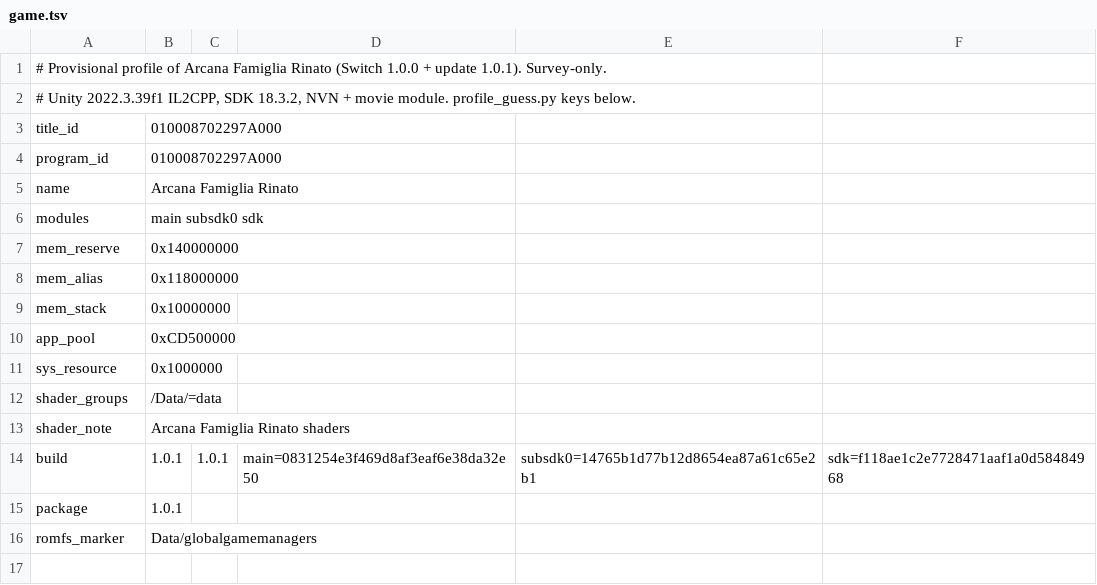
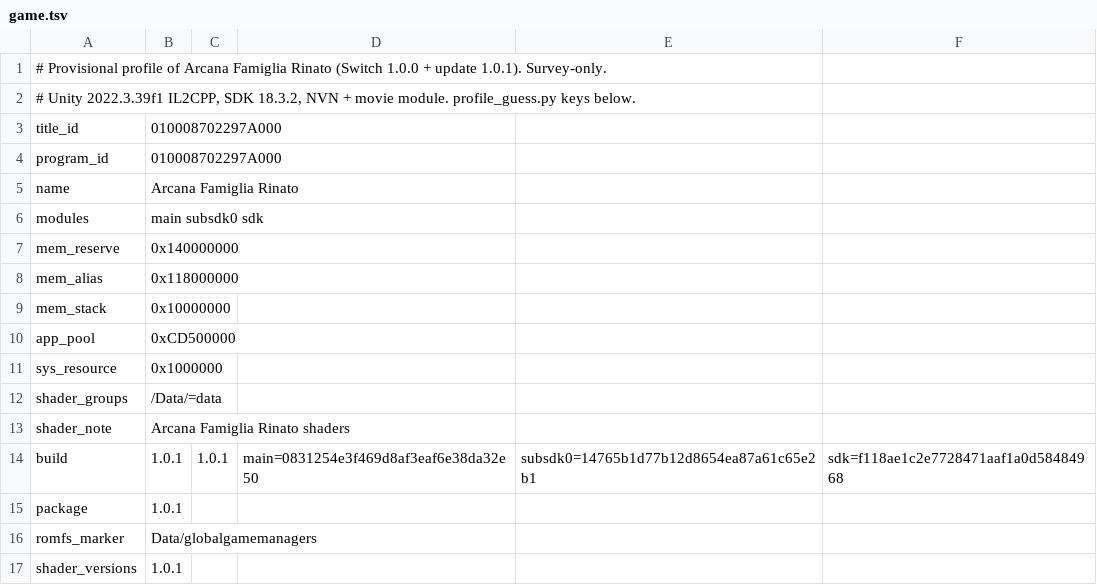
Before and after one commit to ACGNnsj/rinato-ios, a TSV file: docs/evidence/rinato-profile/game.tsv, drawn as a sheet.

Commit message:
Record game.py drive-colon finding; add shader_versions 1.0.1
Upstream test_game_profile 10/12 red on Windows, single root cause: DM_GAMES_DIR split(:) vs drive letters (9x no-game-profile assertions + 1 subprocess error). shader_versions 1.0.1: tables built from merged 1.0.1 copy = package version; header still generates (45 defines).

```diff
--- a/docs/evidence/rinato-profile/game.tsv
+++ b/docs/evidence/rinato-profile/game.tsv
@@ -16 +16,2 @@ package	1.0.1
 romfs_marker	Data/globalgamemanagers
+shader_versions	1.0.1
```
Also changed, not shown: 1 other file.
